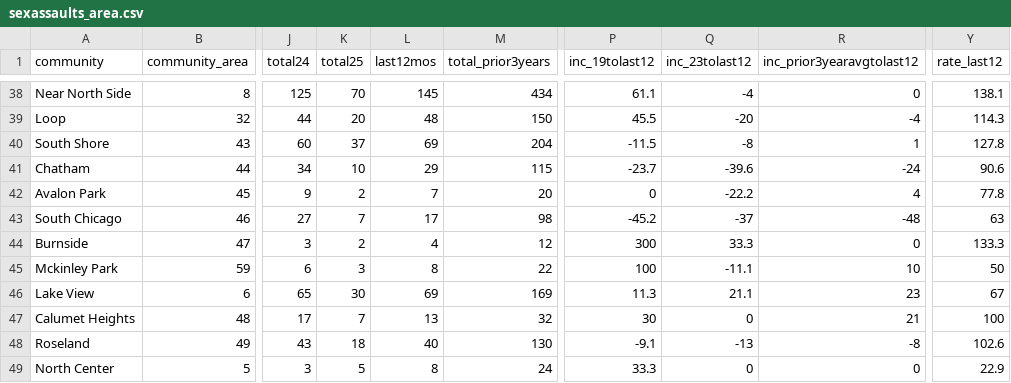
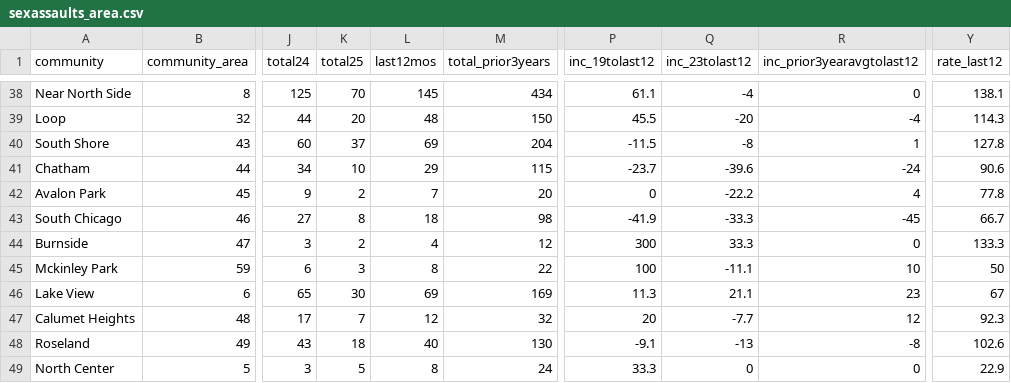
Before and after one commit to abcotvdata/safetytracker_chicago, a CSV file: data/output/areas/sexassaults_area.csv, drawn as a sheet; only a part is shown, gaps mark what is left out; the diff covers the shown part only; the diff names each change by its address in the sheet, - before the commit and + after, or states it on an @@ line.

```diff
--- a/data/output/areas/sexassaults_area.csv
+++ b/data/output/areas/sexassaults_area.csv
-K43 (total25): 7
+K43 (total25): 8
-L43 (last12mos): 17
+L43 (last12mos): 18
-P43 (inc_19tolast12): -45.2
+P43 (inc_19tolast12): -41.9
-Q43 (inc_23tolast12): -37
+Q43 (inc_23tolast12): -33.3
-R43 (inc_prior3yearavgtolast12): -48
+R43 (inc_prior3yearavgtolast12): -45
-Y43 (rate_last12): 63
+Y43 (rate_last12): 66.7
-L47 (last12mos): 13
+L47 (last12mos): 12
-P47 (inc_19tolast12): 30
+P47 (inc_19tolast12): 20
-Q47 (inc_23tolast12): 0
+Q47 (inc_23tolast12): -7.7
-R47 (inc_prior3yearavgtolast12): 21
+R47 (inc_prior3yearavgtolast12): 12
-Y47 (rate_last12): 100
+Y47 (rate_last12): 92.3
```
Also changed, not shown: 64 edited cells elsewhere in this file, data/output/areas/area_category.csv, data/output/areas/area_type.csv, 54 other files.
